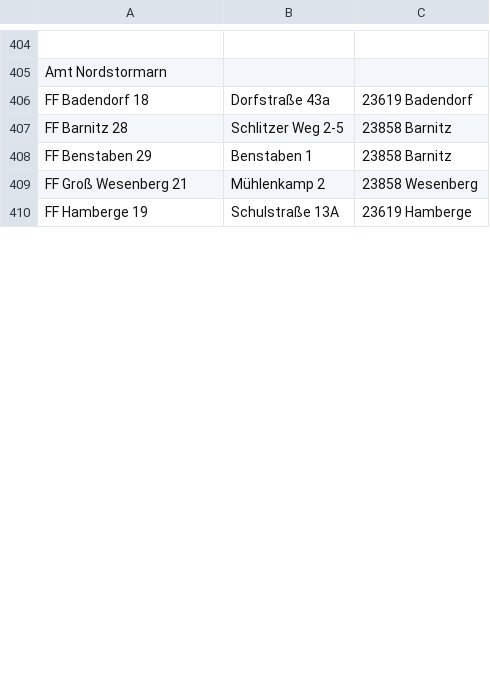
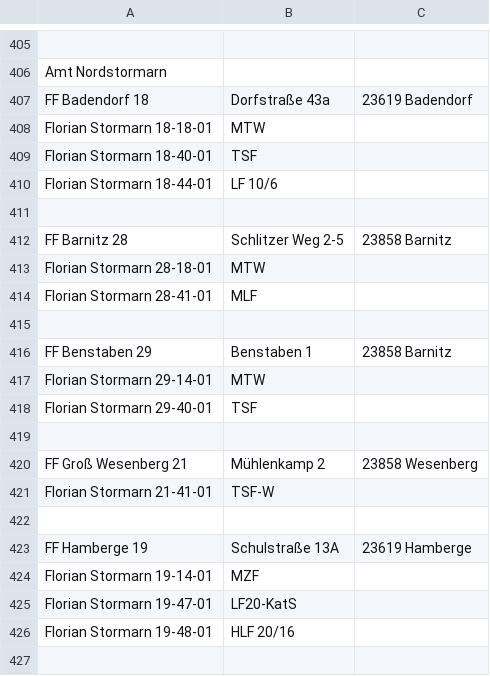
Before and after one commit to mnai/LSS-Fahrzeuglisten, a TSV file: Schleswig-Holstein/Stormarn (OD)/FF_Stormarn.tsv, drawn as a sheet; only a part is shown, gaps mark what is left out; the diff covers the shown part only.

Commit message:
SH > OD > FF Stormarn vervollständigt

```diff
--- a/Schleswig-Holstein/Stormarn (OD)/FF_Stormarn.tsv
+++ b/Schleswig-Holstein/Stormarn (OD)/FF_Stormarn.tsv
@@ -406,5 +407,21 @@ Amt Nordstormarn
 FF Badendorf 18	Dorfstraße 43a	23619 Badendorf
+Florian Stormarn 18-18-01	MTW	
+Florian Stormarn 18-40-01	TSF	
+Florian Stormarn 18-44-01	LF 10/6	
+		
 FF Barnitz 28	Schlitzer Weg 2-5	23858 Barnitz
+Florian Stormarn 28-18-01	MTW	
+Florian Stormarn 28-41-01	MLF	
+		
 FF Benstaben 29	Benstaben 1	23858 Barnitz
+Florian Stormarn 29-14-01	MTW	
+Florian Stormarn 29-40-01	TSF	
+		
 FF Groß Wesenberg 21	Mühlenkamp 2	23858 Wesenberg
+Florian Stormarn 21-41-01	TSF-W	
+		
 FF Hamberge 19	Schulstraße 13A	23619 Hamberge
+Florian Stormarn 19-14-01	MZF	
+Florian Stormarn 19-47-01	LF20-KatS	
+Florian Stormarn 19-48-01	HLF 20/16	
+		
```
Also changed, not shown: 70 added rows and 11 edited cells elsewhere in this file.
